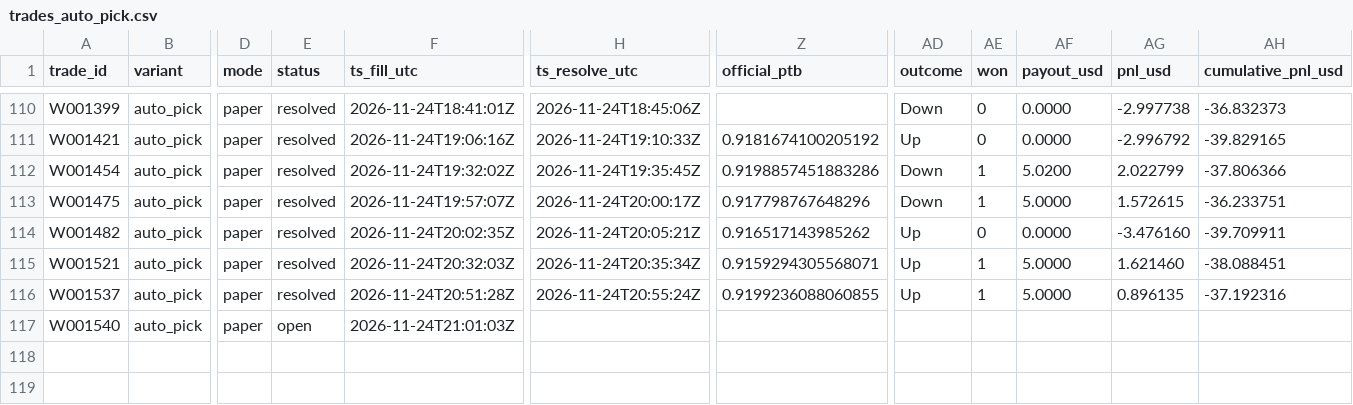
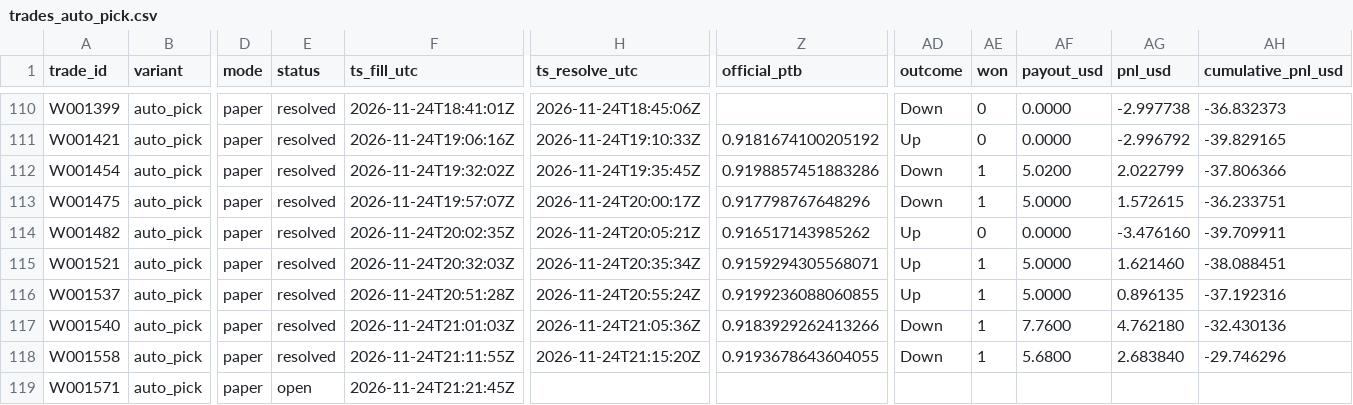
Before and after one commit to michaeldeuchar-dotcom/xrp-paper-bot, a CSV file: data/week2/trades_auto_pick.csv, drawn as a sheet; only a part is shown, gaps mark what is left out; rows hold the shown columns only; the diff names each change by its address in the sheet, - before the commit and + after, or states it on an @@ line.

```diff
--- a/data/week2/trades_auto_pick.csv
+++ b/data/week2/trades_auto_pick.csv
-E117 (status): open
+E117 (status): resolved
-H117 (ts_resolve_utc): (empty)
+H117 (ts_resolve_utc): 2026-11-24T21:05:36Z
-Z117 (official_ptb): (empty)
+Z117 (official_ptb): 0.9183929262413266
-AD117 (outcome): (empty)
+AD117 (outcome): Down
-AE117 (won): (empty)
+AE117 (won): 1
-AF117 (payout_usd): (empty)
+AF117 (payout_usd): 7.7600
-AG117 (pnl_usd): (empty)
+AG117 (pnl_usd): 4.762180
-AH117 (cumulative_pnl_usd): (empty)
+AH117 (cumulative_pnl_usd): -32.430136
+row 118: W001558 | auto_pick | paper | resolved | 2026-11-24T21:11:55Z | 2026-11-24T21:15:20Z | 0.9193678643604055 | Down | 1 | 5.6800 | 2.683840 | -29.746296
+row 119: W001571 | auto_pick | paper | open | 2026-11-24T21:21:45Z
```
Also changed, not shown: data/week2/ab_hedge_pairs.csv, data/week2/decisions_tail.csv, 14 other files.
